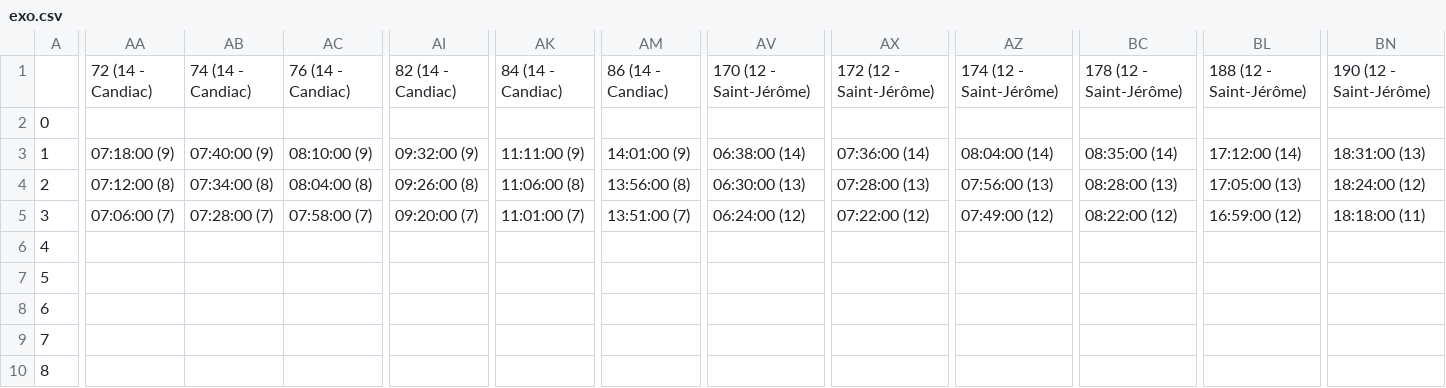
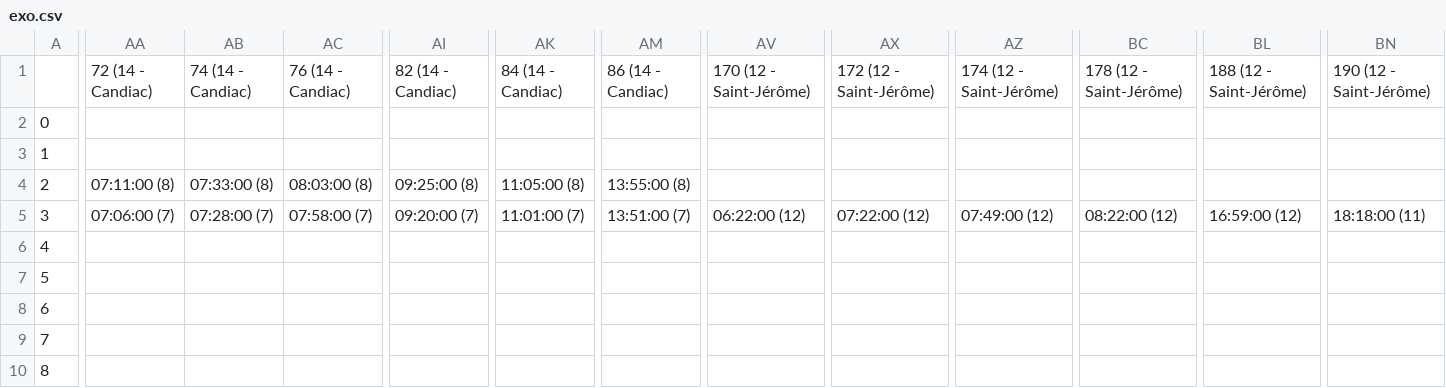
Before and after one commit to OkayKenji/Trains, a CSV file: csv/exo.csv, drawn as a sheet; only a part is shown, gaps mark what is left out; the diff covers the shown part only; the diff names each change by its address in the sheet, - before the commit and + after, or states it on an @@ line.

```diff
--- a/csv/exo.csv
+++ b/csv/exo.csv
-AA3: 07:18:00 (9)
+AA3: (empty)
-AB3: 07:40:00 (9)
+AB3: (empty)
-AC3: 08:10:00 (9)
+AC3: (empty)
-AI3: 09:32:00 (9)
+AI3: (empty)
-AK3: 11:11:00 (9)
+AK3: (empty)
-AM3: 14:01:00 (9)
+AM3: (empty)
-AV3: 06:38:00 (14)
+AV3: (empty)
-AX3: 07:36:00 (14)
+AX3: (empty)
-AZ3: 08:04:00 (14)
+AZ3: (empty)
-BC3: 08:35:00 (14)
+BC3: (empty)
-BL3: 17:12:00 (14)
+BL3: (empty)
-BN3: 18:31:00 (13)
+BN3: (empty)
-AA4: 07:12:00 (8)
+AA4: 07:11:00 (8)
-AB4: 07:34:00 (8)
+AB4: 07:33:00 (8)
-AC4: 08:04:00 (8)
+AC4: 08:03:00 (8)
-AI4: 09:26:00 (8)
+AI4: 09:25:00 (8)
-AK4: 11:06:00 (8)
+AK4: 11:05:00 (8)
-AM4: 13:56:00 (8)
+AM4: 13:55:00 (8)
-AV4: 06:30:00 (13)
+AV4: (empty)
-AX4: 07:28:00 (13)
+AX4: (empty)
-AZ4: 07:56:00 (13)
+AZ4: (empty)
-BC4: 08:28:00 (13)
+BC4: (empty)
-BL4: 17:05:00 (13)
+BL4: (empty)
-BN4: 18:24:00 (12)
+BN4: (empty)
-AV5: 06:24:00 (12)
+AV5: 06:22:00 (12)
```
Also changed, not shown: 38 edited cells elsewhere in this file, csv/marc.csv, csv/njt.csv, 5 other files.
